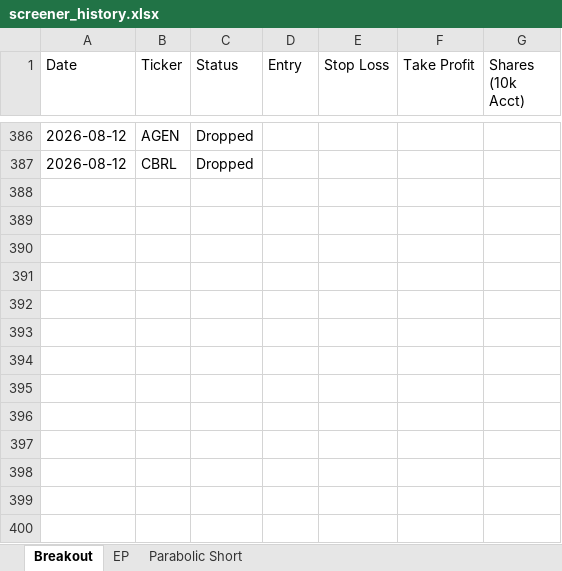
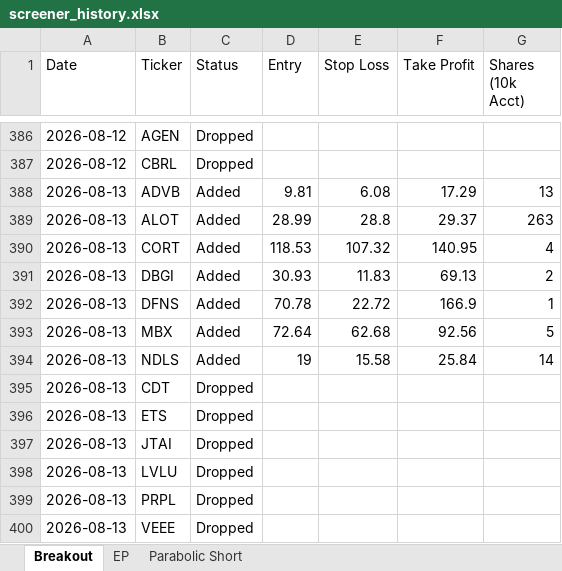
Before and after one commit to petarpanchev-lgtm/bug-free-umbrella, an Excel workbook: screener_history.xlsx, sheet Breakout, drawn as a sheet; only a part is shown, gaps mark what is left out; values as stored, in another font and other column widths than the file's, no borders; the diff names each change by its address in the sheet, - before the commit and + after, or states it on an @@ line.

```diff
--- a/screener_history.xlsx (sheet Breakout)
+++ b/screener_history.xlsx (sheet Breakout)
+row 388: 2026-08-13 | ADVB | Added | 9.81 | 6.08 | 17.29 | 13
+row 389: 2026-08-13 | ALOT | Added | 28.99 | 28.8 | 29.37 | 263
+row 390: 2026-08-13 | CORT | Added | 118.53 | 107.32 | 140.95 | 4
+row 391: 2026-08-13 | DBGI | Added | 30.93 | 11.83 | 69.13 | 2
+row 392: 2026-08-13 | DFNS | Added | 70.78 | 22.72 | 166.9 | 1
+row 393: 2026-08-13 | MBX | Added | 72.64 | 62.68 | 92.56 | 5
+row 394: 2026-08-13 | NDLS | Added | 19 | 15.58 | 25.84 | 14
+row 395: 2026-08-13 | CDT | Dropped
+row 396: 2026-08-13 | ETS | Dropped
+row 397: 2026-08-13 | JTAI | Dropped
+row 398: 2026-08-13 | LVLU | Dropped
+row 399: 2026-08-13 | PRPL | Dropped
+row 400: 2026-08-13 | VEEE | Dropped
```
Also changed, not shown: sheet EP.
